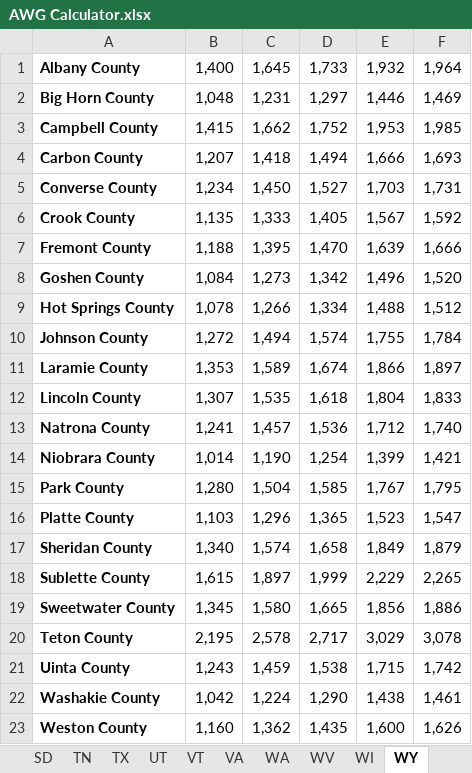
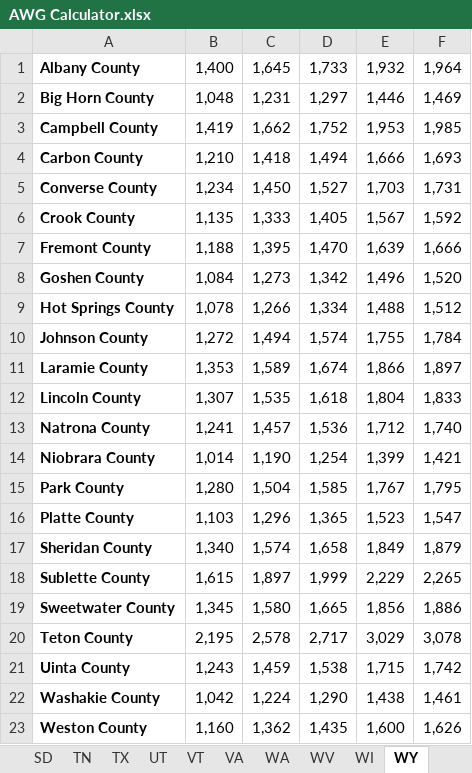
Before and after one commit to ericvanburen/test, an Excel workbook: AWG Calculator.xlsx, sheet WY, drawn as a sheet; values as stored, in another font and other column widths than the file's, no borders; the diff names each change by its address in the sheet, - before the commit and + after, or states it on an @@ line.

Commit message:
20170602

```diff
--- a/AWG Calculator.xlsx (sheet WY)
+++ b/AWG Calculator.xlsx (sheet WY)
-B3: 1,415
+B3: 1,419
-B4: 1,207
+B4: 1,210
```
